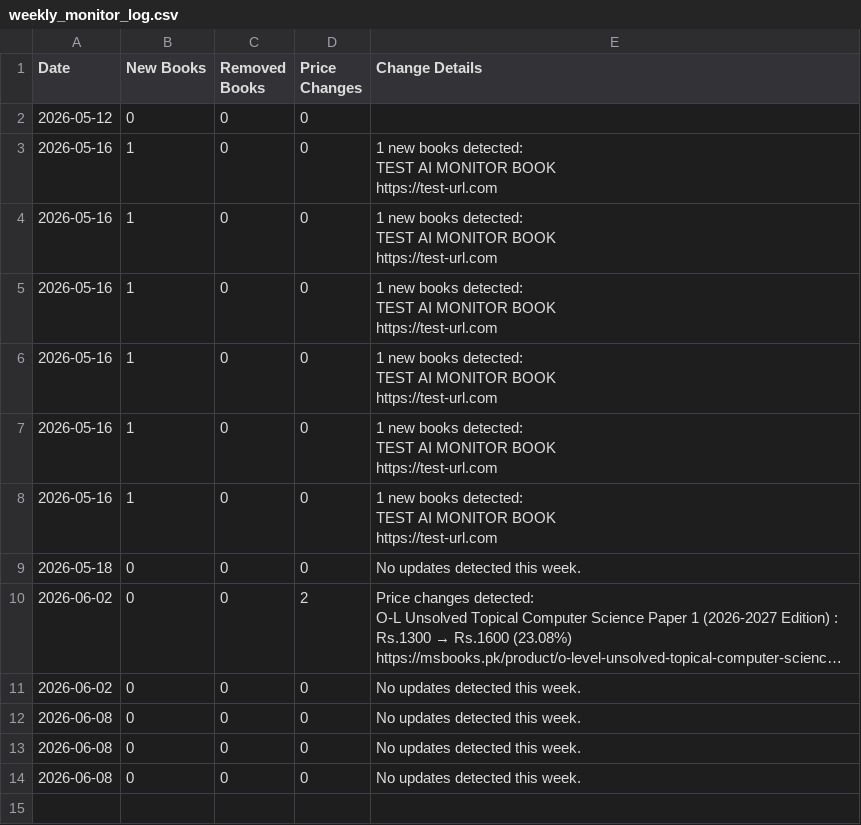
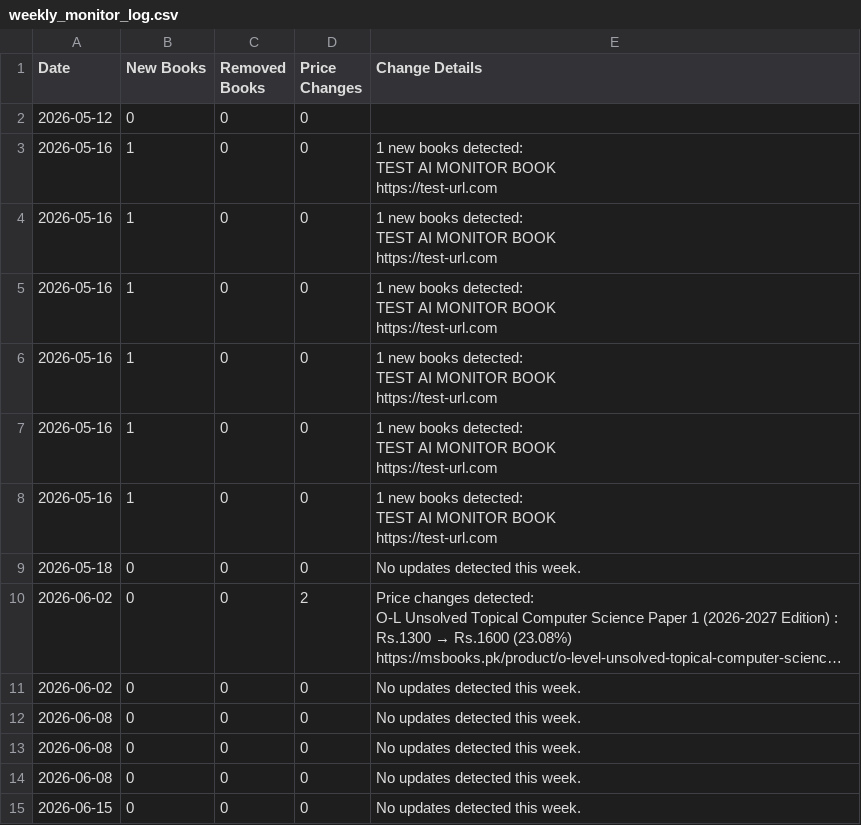
Before and after one commit to ShahmeerC/MSBooks-Monitor, a CSV file: data/weekly_monitor_log.csv, drawn as a sheet; long unchanged cells end in …; the diff names each change by its address in the sheet, - before the commit and + after, or states it on an @@ line.

```diff
--- a/data/weekly_monitor_log.csv
+++ b/data/weekly_monitor_log.csv
+row 15: 2026-06-15 | 0 | 0 | 0 | No updates detected this week.
```
